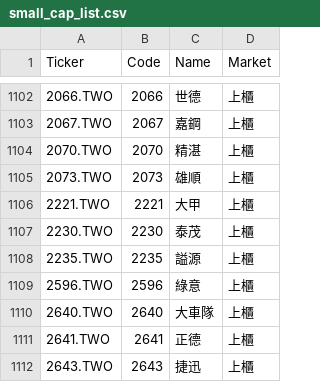
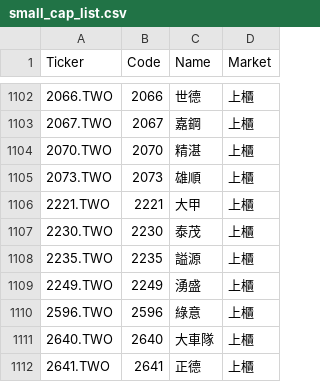
Before and after one commit to bdron0222-cpu/gold_containing_silver, a CSV file: small_cap_list.csv, drawn as a sheet; only a part is shown, gaps mark what is left out; the shorter side is filled out with more unchanged rows; the diff names each change by its address in the sheet, - before the commit and + after, or states it on an @@ line.

```diff
--- a/small_cap_list.csv
+++ b/small_cap_list.csv
+row 1109: 2249.TWO | 2249 | 湧盛 | 上櫃
```
Also changed, not shown: results.csv, 1 other file.
